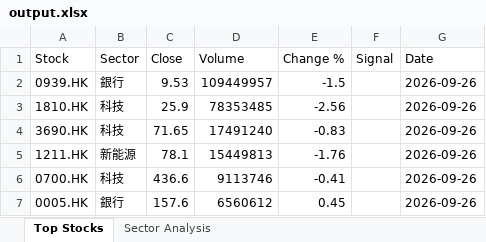
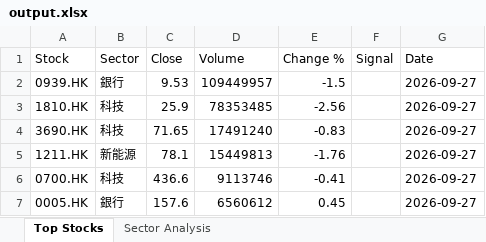
Before and after one commit to chriskkf-ai/hk_stock_analysis, an Excel workbook: data/output.xlsx, sheet Top Stocks, drawn as a sheet; values as stored, in another font and other column widths than the file's, no borders; the diff names each change by its address in the sheet, - before the commit and + after, or states it on an @@ line.

```diff
--- a/data/output.xlsx (sheet Top Stocks)
+++ b/data/output.xlsx (sheet Top Stocks)
-G2:G7 (Date): 2026-09-26
+G2:G7 (Date): 2026-09-27
```
Also changed, not shown: data/history.xlsx.
